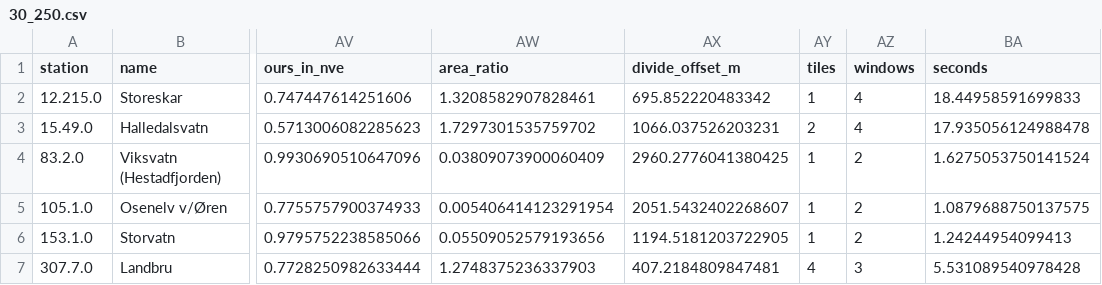
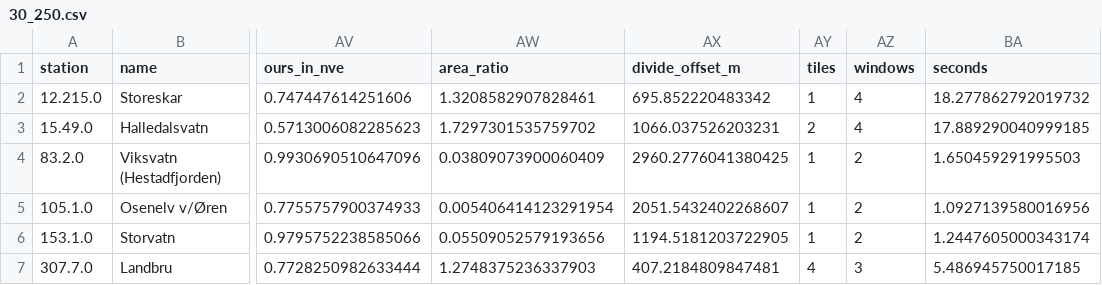
Before and after one commit to expertanalytics/rasputin, a CSV file: docs/benchmarks/2026-10-05/nve-hrd/reruns/30_250.csv, drawn as a sheet; only a part is shown, gaps mark what is left out; the diff names each change by its address in the sheet, - before the commit and + after, or states it on an @@ line.

```diff
--- a/docs/benchmarks/2026-10-05/nve-hrd/reruns/30_250.csv
+++ b/docs/benchmarks/2026-10-05/nve-hrd/reruns/30_250.csv
-BA2 (seconds): 18.44958591699833
+BA2 (seconds): 18.277862792019732
-BA3 (seconds): 17.935056124988478
+BA3 (seconds): 17.889290040999185
-BA4 (seconds): 1.6275053750141524
+BA4 (seconds): 1.650459291995503
-BA5 (seconds): 1.0879688750137575
+BA5 (seconds): 1.0927139580016956
-BA6 (seconds): 1.24244954099413
+BA6 (seconds): 1.2447605000343174
-BA7 (seconds): 5.531089540978428
+BA7 (seconds): 5.486945750017185
```
Also changed, not shown: docs/benchmarks/2026-10-05/nve-hrd/reruns/15_500.csv, docs/benchmarks/2026-10-05/nve-hrd/reruns/30_1000.csv, 16 other files.
